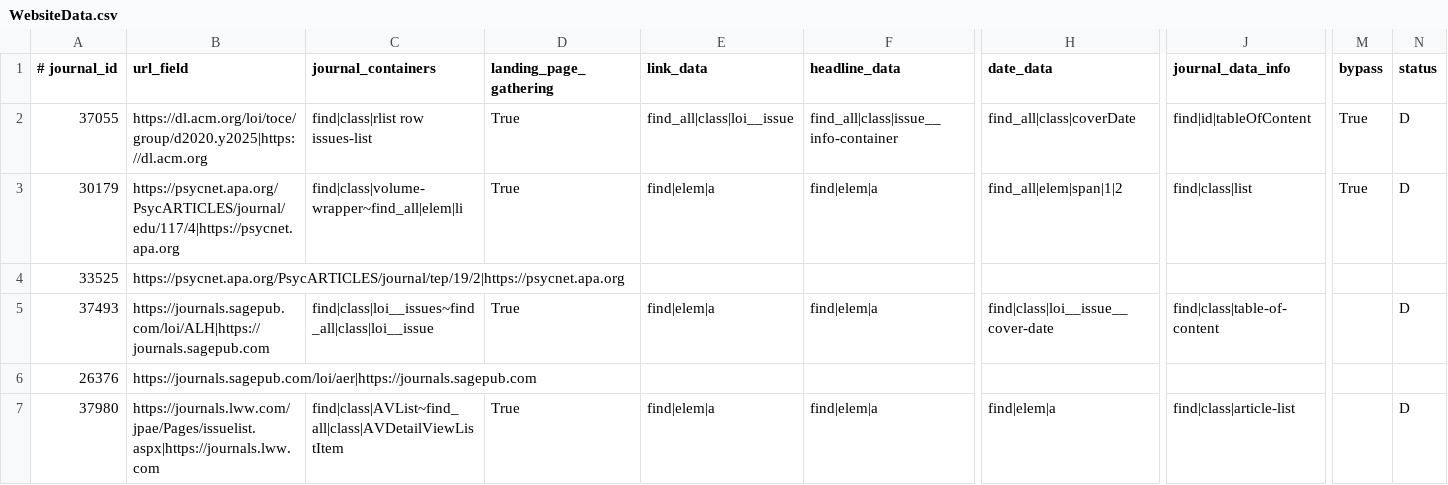
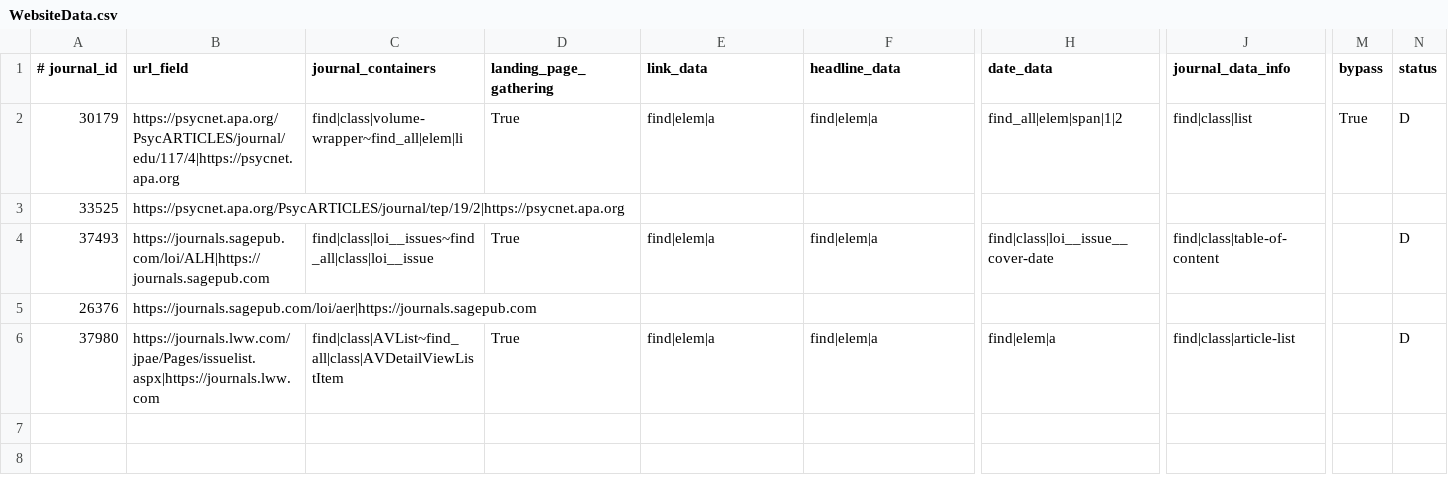
Before and after one commit to cartaR02/Journals-Scraping, a CSV file: Journals/WebsiteData.csv, drawn as a sheet; only a part is shown, gaps mark what is left out; rows hold the shown columns only; the diff names each change by its address in the sheet, - before the commit and + after, or states it on an @@ line.

```diff
--- a/Journals/WebsiteData.csv
+++ b/Journals/WebsiteData.csv
-row 2: 37055 | https://dl.acm.org/loi/toce/group/d2020.y2025|https://dl.acm.org | find|class|rlist row issues-list | True | find_all|class|loi__issue | find_all|class|issue__info-container | find_all|class|coverDate | find|id|tableOfContent | True | D
```
Also changed, not shown: 4 other files.
